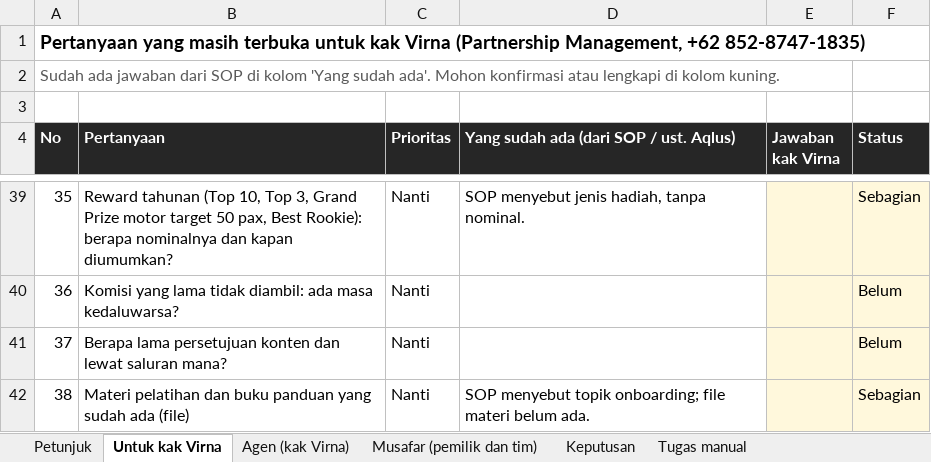
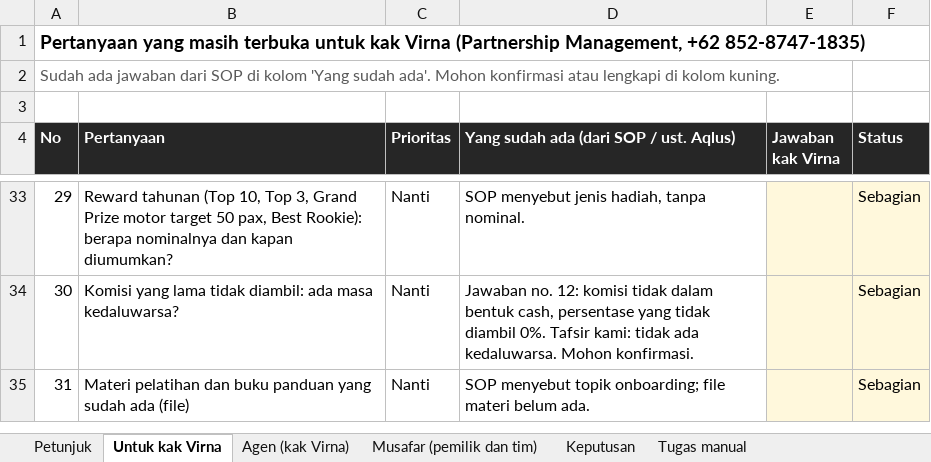
Before and after one commit to zoofasoup/musafartour, an Excel workbook: docs/pertanyaan-untuk-tim.xlsx, sheet Untuk kak Virna, drawn as a sheet; only a part is shown, gaps mark what is left out; values as stored, in another font and other column widths than the file's, no borders; conditional formats not drawn; removed rows and columns are numbered as before the commit, all else as after; the diff covers the shown part only; the diff names each change by its address in the sheet, - before the commit and + after, or states it on an @@ line.

```diff
--- a/docs/pertanyaan-untuk-tim.xlsx (sheet Untuk kak Virna)
+++ b/docs/pertanyaan-untuk-tim.xlsx (sheet Untuk kak Virna)
@@ column A (No) renumbered from row 6 down @@
-D34: (empty)
+D34: Jawaban no. 12: komisi tidak dalam bentuk cash, persentase yang tidak diambil 0%. Tafsir kami: tidak ada kedaluwarsa. Mohon konfirmasi.
-F34 (Status): Belum
+F34 (Status): Sebagian
-row 41: 37 | Berapa lama persetujuan konten dan lewat saluran mana? | Nanti |  |  | Belum
```
Also changed, not shown: 4 added rows, 10 removed rows and 15 edited cells elsewhere in this sheet, sheet Agen (kak Virna), sheet Keputusan, sheet Petunjuk, 7 other files.
